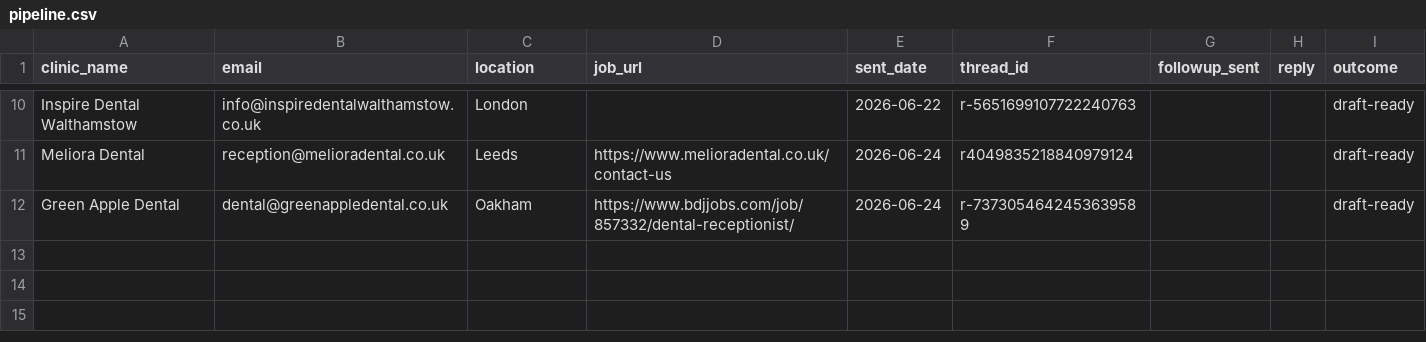
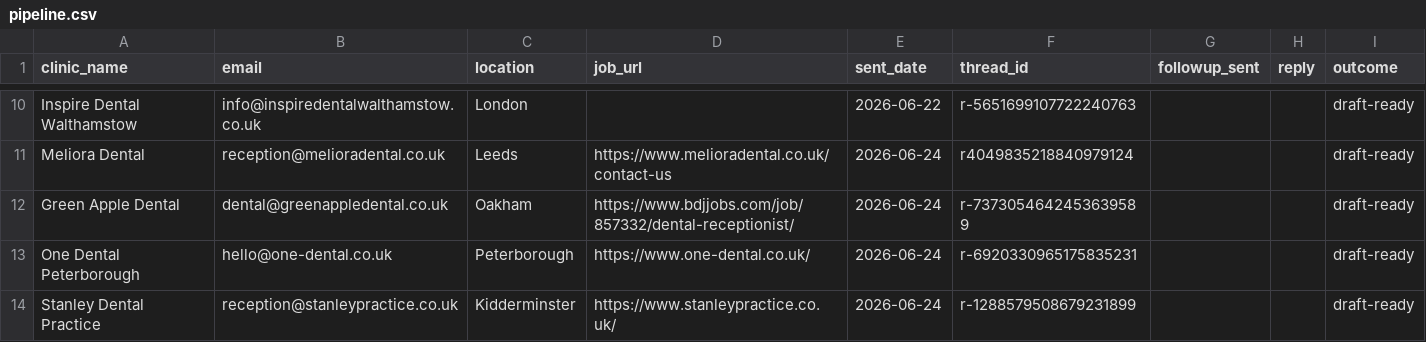
Before and after one commit to somestart92-byte/cowock, a CSV file: pipeline.csv, drawn as a sheet; only a part is shown, gaps mark what is left out.

```diff
--- a/pipeline.csv
+++ b/pipeline.csv
@@ -12 +12,3 @@ Meliora Dental,reception@melioradental.co.uk,Leeds,https://www.melioradental.co.
 Green Apple Dental,dental@greenappledental.co.uk,Oakham,https://www.bdjjobs.com/job/857332/dental-receptionist/,2026-06-24,r-7373054642453639589,,,draft-ready
+One Dental Peterborough,hello@one-dental.co.uk,Peterborough,https://www.one-dental.co.uk/,2026-06-24,r-6920330965175835231,,,draft-ready
+Stanley Dental Practice,reception@stanleypractice.co.uk,Kidderminster,https://www.stanleypractice.co.uk/,2026-06-24,r-1288579508679231899,,,draft-ready
```
